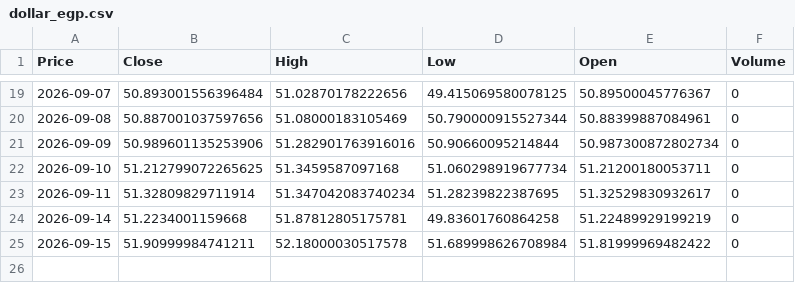
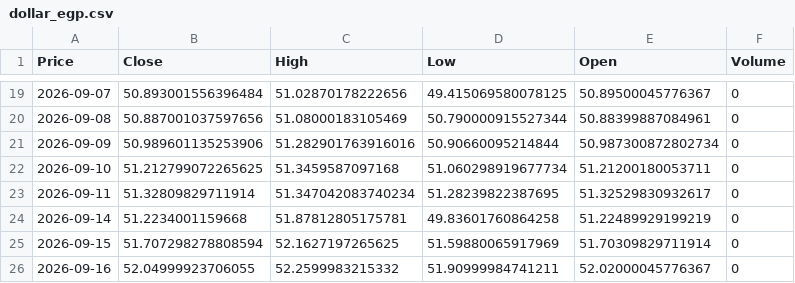
Before and after one commit to abdelaalahmed/gold-market-pipeline, a CSV file: dollar_egp.csv, drawn as a sheet; only a part is shown, gaps mark what is left out; the diff names each change by its address in the sheet, - before the commit and + after, or states it on an @@ line.

```diff
--- a/dollar_egp.csv
+++ b/dollar_egp.csv
-B25 (Close): 51.90999984741211
+B25 (Close): 51.707298278808594
-C25 (High): 52.18000030517578
+C25 (High): 52.1627197265625
-D25 (Low): 51.689998626708984
+D25 (Low): 51.59880065917969
-E25 (Open): 51.81999969482422
+E25 (Open): 51.70309829711914
+row 26: 2026-09-16 | 52.04999923706055 | 52.2599983215332 | 51.90999984741211 | 52.02000045776367 | 0
```
Also changed, not shown: gold_data.csv, oil_data.csv.
